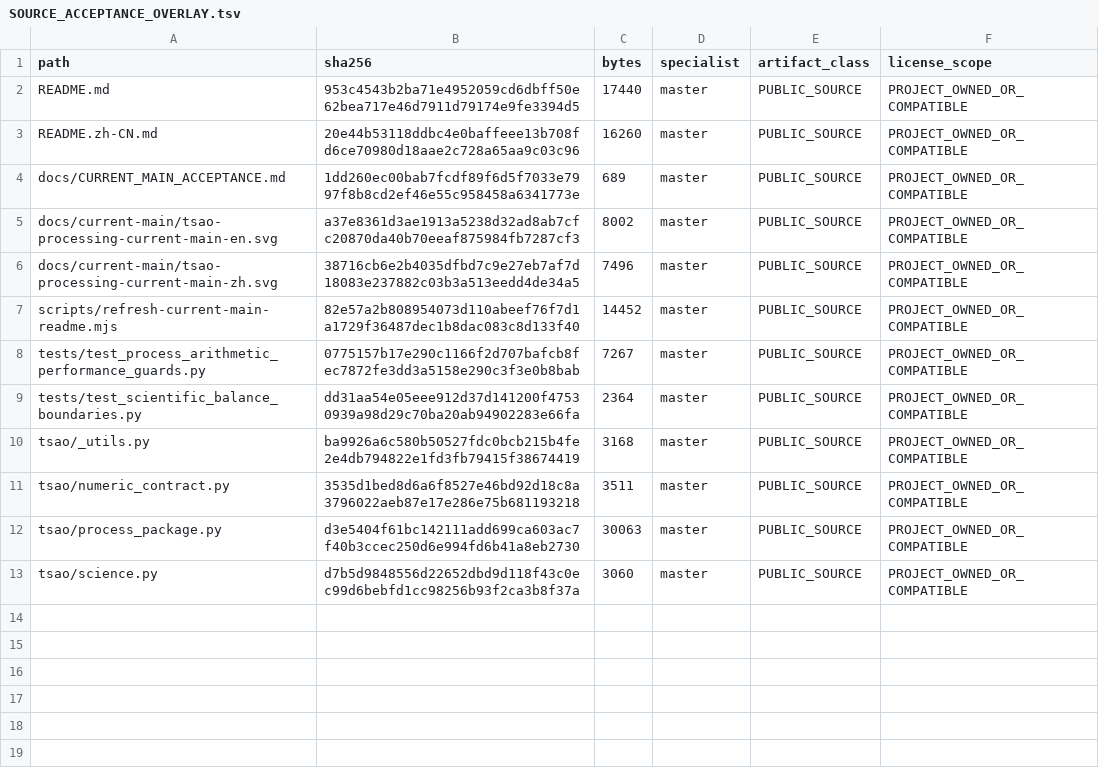
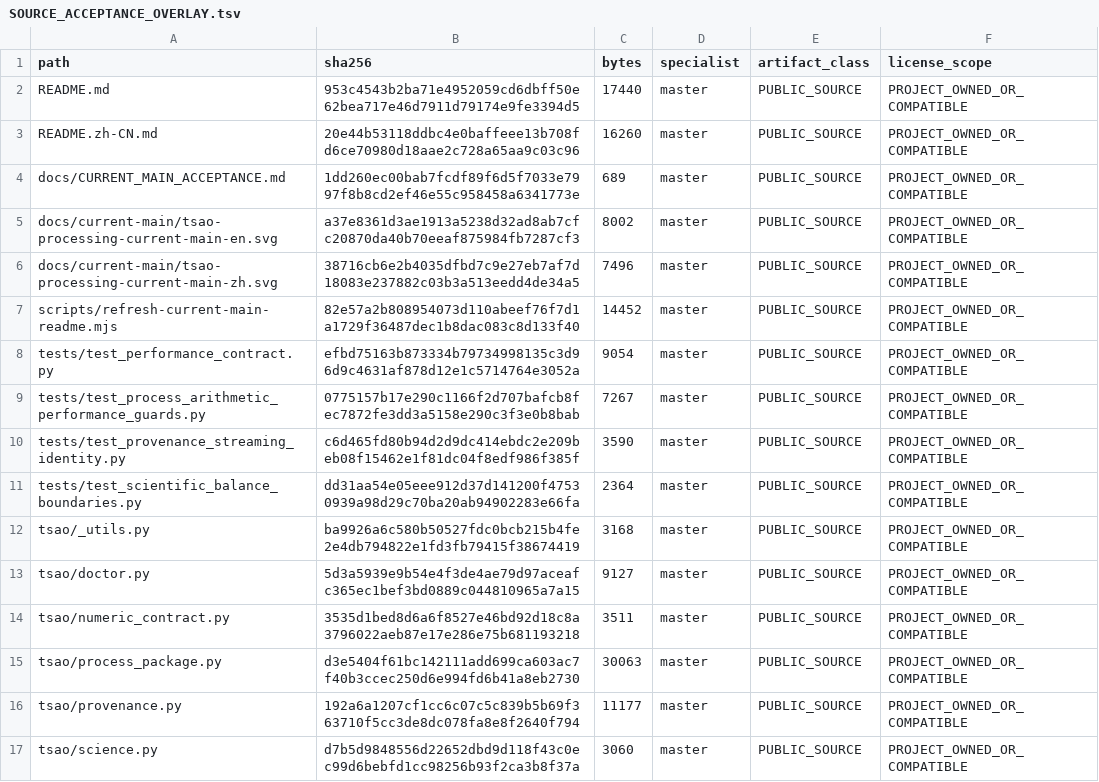
Before and after one commit to SUNHAOJUN22/TSAO-PROCESSING-SKILL, a TSV file: reports/SOURCE_ACCEPTANCE_OVERLAY.tsv, drawn as a sheet; the diff names each change by its address in the sheet, - before the commit and + after, or states it on an @@ line.

Commit message:
fix: stream source identities and reduce doctor path overhead
Compute canonical UTF-8 and raw binary identities in one bounded-memory read, including invalid UTF-8 at the end of a file and CRLF across chunk boundaries. Retain all Doctor inventory, symlink, cache and Markdown-link checks while eliminating redundant path parsing and stat calls. Add behavioral and bounded-memory regressions without changing performance baselines or thresholds.

```diff
--- a/reports/SOURCE_ACCEPTANCE_OVERLAY.tsv
+++ b/reports/SOURCE_ACCEPTANCE_OVERLAY.tsv
+row 8: tests/test_performance_contract.py | efbd75163b873334b79734998135c3d96d9c4631af878d12e1c5714764e3052a | 9054 | master | PUBLIC_SOURCE | PROJECT_OWNED_OR_COMPATIBLE
+row 10: tests/test_provenance_streaming_identity.py | c6d465fd80b94d2d9dc414ebdc2e209beb08f15462e1f81dc04f8edf986f385f | 3590 | master | PUBLIC_SOURCE | PROJECT_OWNED_OR_COMPATIBLE
+row 13: tsao/doctor.py | 5d3a5939e9b54e4f3de4ae79d97aceafc365ec1bef3bd0889c044810965a7a15 | 9127 | master | PUBLIC_SOURCE | PROJECT_OWNED_OR_COMPATIBLE
+row 16: tsao/provenance.py | 192a6a1207cf1cc6c07c5c839b5b69f363710f5cc3de8dc078fa8e8f2640f794 | 11177 | master | PUBLIC_SOURCE | PROJECT_OWNED_OR_COMPATIBLE
```
Also changed, not shown: 4 other files.
